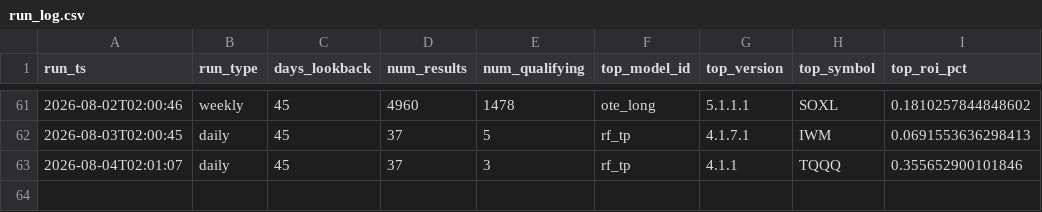
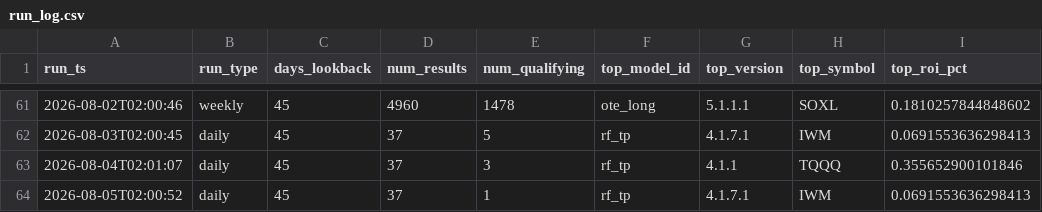
Before and after one commit to tenex-lab/auto_trading, a CSV file: registry/run_log.csv, drawn as a sheet; only a part is shown, gaps mark what is left out.

Commit message:
Daily run: 20260805

```diff
--- a/registry/run_log.csv
+++ b/registry/run_log.csv
@@ -63 +63,2 @@ run_ts,run_type,days_lookback,num_results,num_qualifying,top_model_id,top_versio
 2026-08-04T02:01:07,daily,45,37,3,rf_tp,4.1.1,TQQQ,0.355652900101846
+2026-08-05T02:00:52,daily,45,37,1,rf_tp,4.1.7.1,IWM,0.0691553636298413
```
Also changed, not shown: 2 other files.
